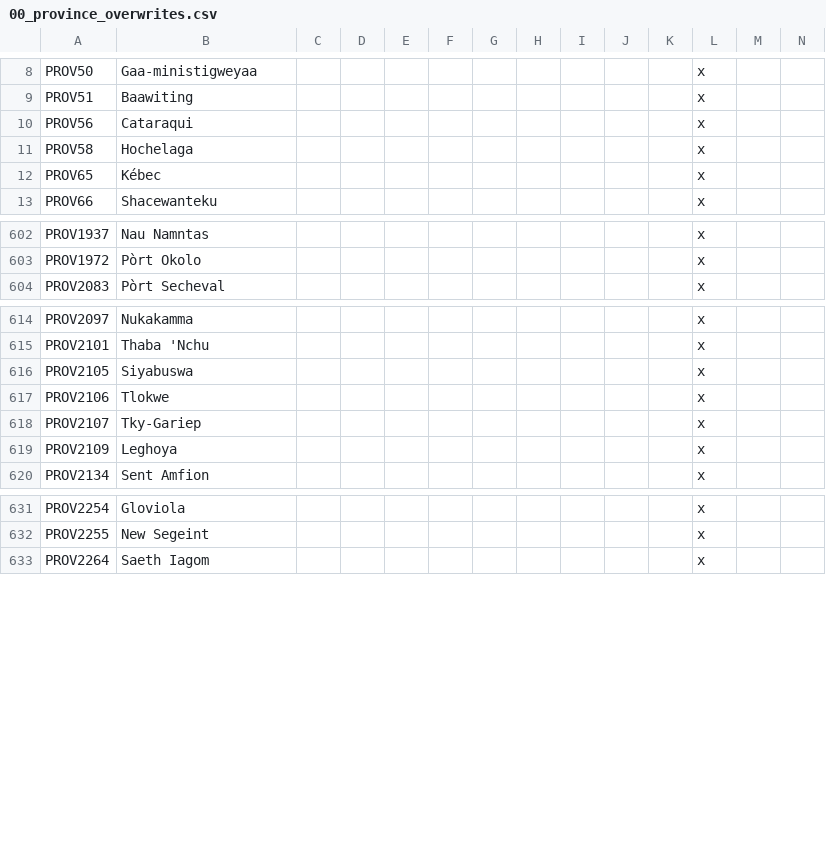
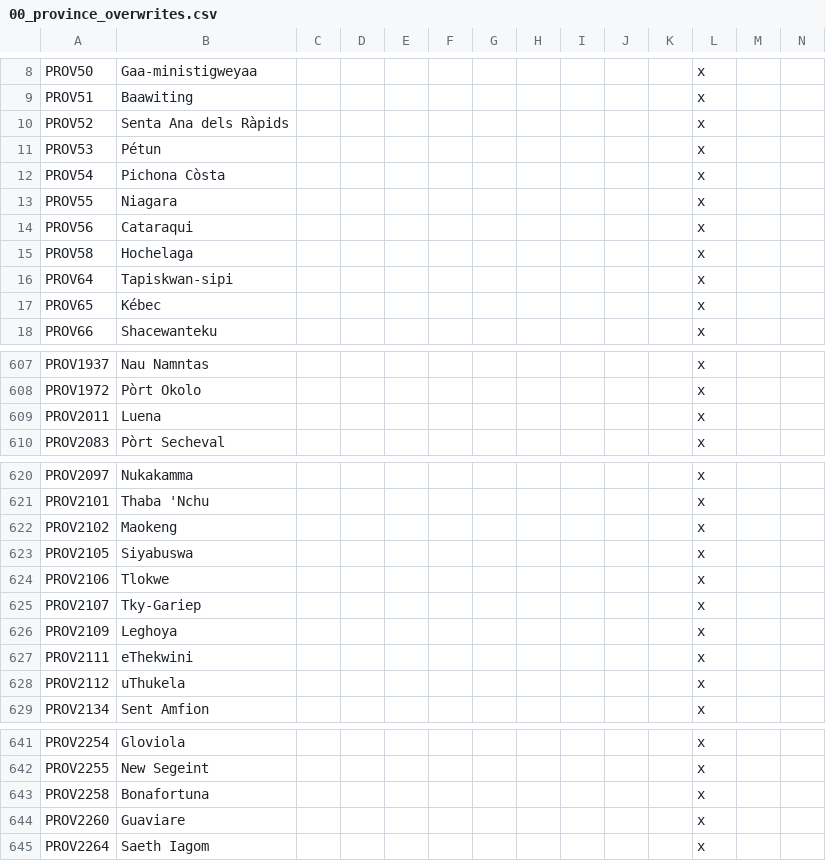
Before and after one commit to Ofaloaf/GothV2, a CSV file: localisation/00_province_overwrites.csv, drawn as a sheet; only a part is shown, gaps mark what is left out; rows hold the shown columns only; the diff covers the shown part only; the diff names each change by its address in the sheet, - before the commit and + after, or states it on an @@ line.

```diff
--- a/localisation/00_province_overwrites.csv
+++ b/localisation/00_province_overwrites.csv
+row 10: PROV52 | Senta Ana dels Ràpids |  |  |  |  |  |  |  |  |  | x
+row 11: PROV53 | Pétun |  |  |  |  |  |  |  |  |  | x
+row 12: PROV54 | Pichona Còsta |  |  |  |  |  |  |  |  |  | x
+row 13: PROV55 | Niagara |  |  |  |  |  |  |  |  |  | x
+row 16: PROV64 | Tapiskwan-sipi |  |  |  |  |  |  |  |  |  | x
+row 609: PROV2011 | Luena |  |  |  |  |  |  |  |  |  | x
+row 622: PROV2102 | Maokeng |  |  |  |  |  |  |  |  |  | x
+row 627: PROV2111 | eThekwini |  |  |  |  |  |  |  |  |  | x
+row 628: PROV2112 | uThukela |  |  |  |  |  |  |  |  |  | x
+row 643: PROV2258 | Bonafortuna |  |  |  |  |  |  |  |  |  | x
+row 644: PROV2260 | Guaviare |  |  |  |  |  |  |  |  |  | x
```
Also changed, not shown: 2 added rows elsewhere in this file, localisation/000_gothlp.csv, localisation/00_event_overwrites.csv, 38 other files.
